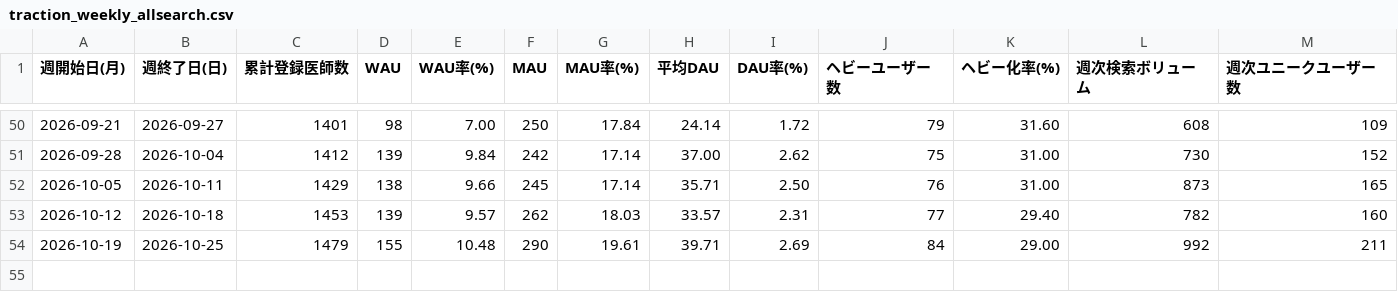
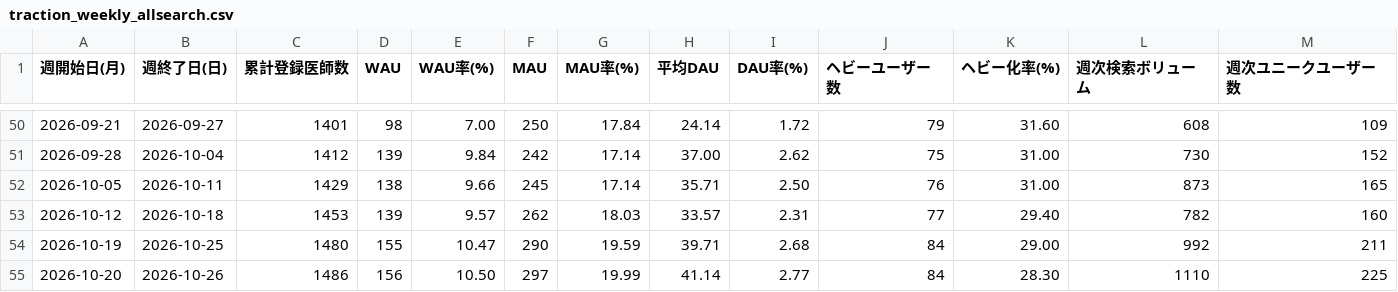
Before and after one commit to okui-dev/cubec-traction-dashboard, a CSV file: traction_weekly_allsearch.csv, drawn as a sheet; only a part is shown, gaps mark what is left out.

```diff
--- a/traction_weekly_allsearch.csv
+++ b/traction_weekly_allsearch.csv
@@ -53,2 +53,3 @@
 2026-10-12,2026-10-18,1453,139,9.57,262,18.03,33.57,2.31,77,29.40,782,160
-2026-10-19,2026-10-25,1479,155,10.48,290,19.61,39.71,2.69,84,29.00,992,211
+2026-10-19,2026-10-25,1480,155,10.47,290,19.59,39.71,2.68,84,29.00,992,211
+2026-10-20,2026-10-26,1486,156,10.50,297,19.99,41.14,2.77,84,28.30,1110,225
```
Also changed, not shown: traction_weekly.csv, traction_weekly_login.csv, 6 other files.
